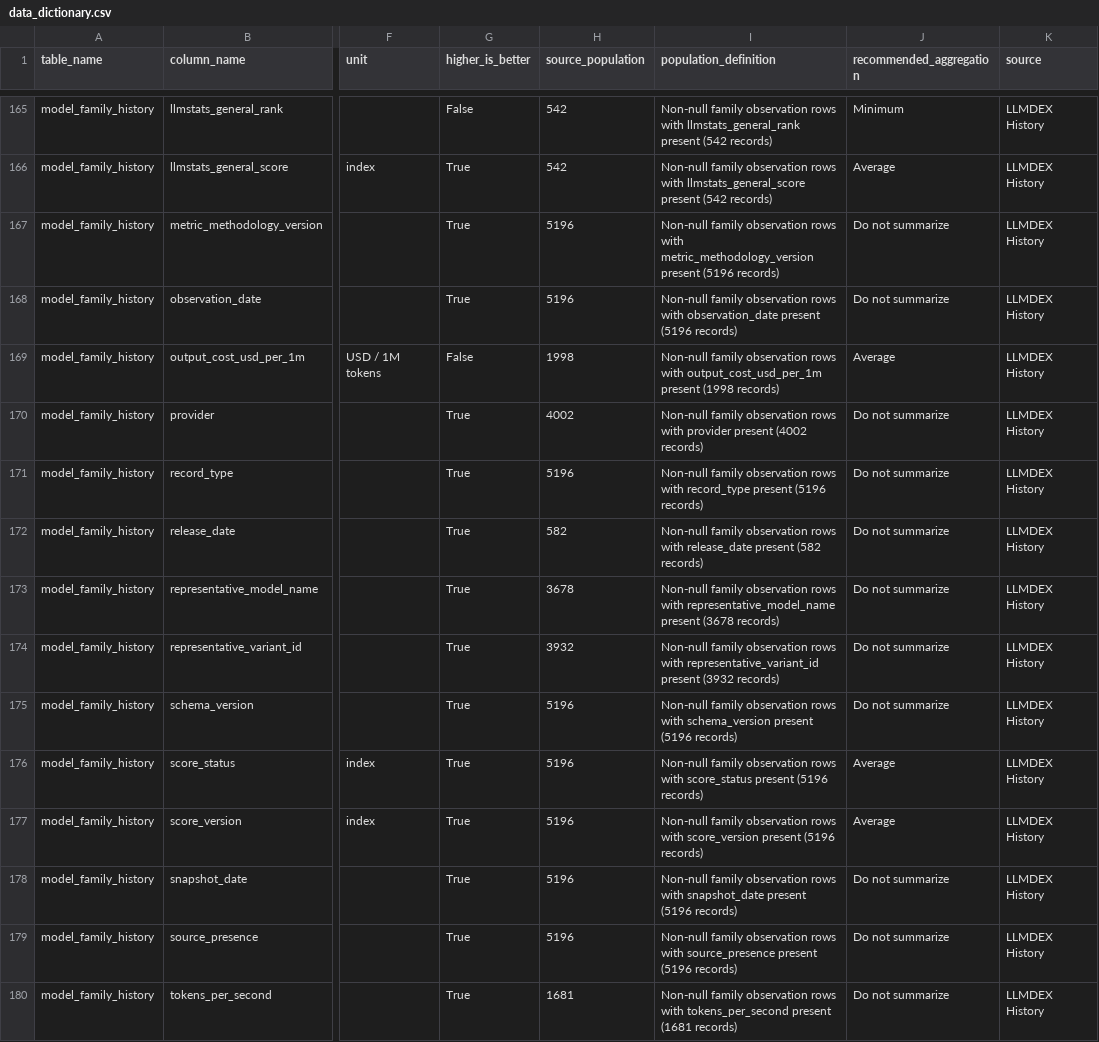
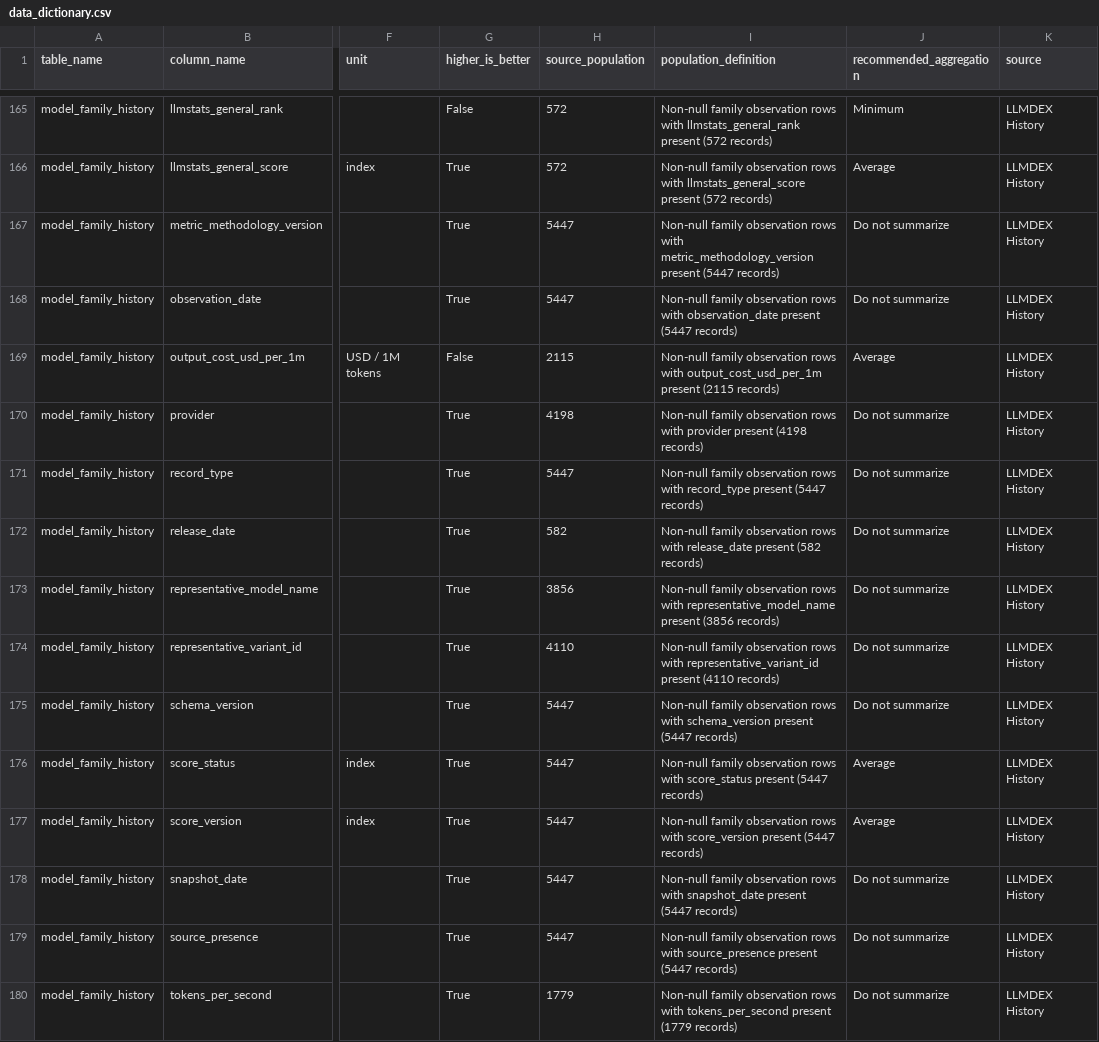
Before and after one commit to ArnavMurdande/LLMDEX, a CSV file: data/powerbi/v1/data_dictionary.csv, drawn as a sheet; only a part is shown, gaps mark what is left out; the diff covers the shown part only; the diff names each change by its address in the sheet, - before the commit and + after, or states it on an @@ line.

```diff
--- a/data/powerbi/v1/data_dictionary.csv
+++ b/data/powerbi/v1/data_dictionary.csv
-H165:H166 (source_population): 542
+H165:H166 (source_population): 572
-I165 (population_definition): …llmstats_general_rank present (542 records)
+I165 (population_definition): …llmstats_general_rank present (572 records)
-I166 (population_definition): …llmstats_general_score present (542 records)
+I166 (population_definition): …llmstats_general_score present (572 records)
-H167:H168 (source_population): 5196
+H167:H168 (source_population): 5447
-I167 (population_definition): …metric_methodology_version present (5196 records)
+I167 (population_definition): …metric_methodology_version present (5447 records)
-I168 (population_definition): …observation_date present (5196 records)
+I168 (population_definition): …observation_date present (5447 records)
-H169 (source_population): 1998
+H169 (source_population): 2115
-I169 (population_definition): …output_cost_usd_per_1m present (1998 records)
+I169 (population_definition): …output_cost_usd_per_1m present (2115 records)
-H170 (source_population): 4002
+H170 (source_population): 4198
-I170 (population_definition): …provider present (4002 records)
+I170 (population_definition): …provider present (4198 records)
-H171 (source_population): 5196
+H171 (source_population): 5447
-I171 (population_definition): …record_type present (5196 records)
+I171 (population_definition): …record_type present (5447 records)
-H173 (source_population): 3678
+H173 (source_population): 3856
-I173 (population_definition): …representative_model_name present (3678 records)
+I173 (population_definition): …representative_model_name present (3856 records)
-H174 (source_population): 3932
+H174 (source_population): 4110
-I174 (population_definition): …representative_variant_id present (3932 records)
+I174 (population_definition): …representative_variant_id present (4110 records)
-H175:H179 (source_population): 5196
+H175:H179 (source_population): 5447
-I175 (population_definition): …schema_version present (5196 records)
+I175 (population_definition): …schema_version present (5447 records)
-I176 (population_definition): …score_status present (5196 records)
+I176 (population_definition): …score_status present (5447 records)
-I177 (population_definition): …score_version present (5196 records)
+I177 (population_definition): …score_version present (5447 records)
-I178 (population_definition): …snapshot_date present (5196 records)
+I178 (population_definition): …snapshot_date present (5447 records)
-I179 (population_definition): …source_presence present (5196 records)
+I179 (population_definition): …source_presence present (5447 records)
-H180 (source_population): 1681
+H180 (source_population): 1779
-I180 (population_definition): …tokens_per_second present (1681 records)
+I180 (population_definition): …tokens_per_second present (1779 records)
```
Also changed, not shown: 36 edited cells elsewhere in this file, data/cleaned/artificial_analysis/latest.csv, data/cleaned/latest.csv, 22 other files.
